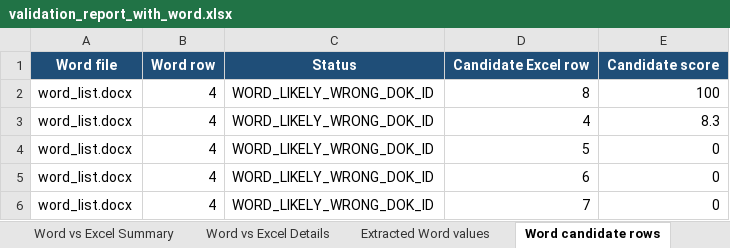
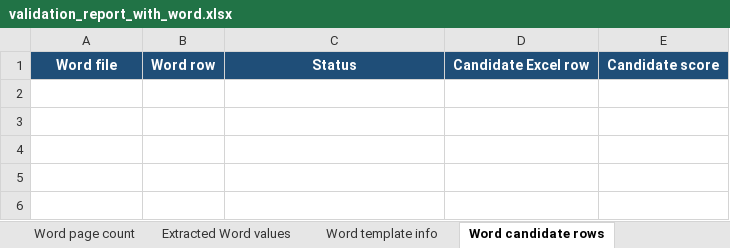
Before and after one commit to BrightLightPro/profile-docs-checker, an Excel workbook: test_output/validation_report_with_word.xlsx, sheet Word candidate rows, drawn as a sheet; values as stored, in another font and other column widths than the file's, no borders; the diff names each change by its address in the sheet, - before the commit and + after, or states it on an @@ line.

Commit message:
Add PDF page-count validation and redesigned interface

```diff
--- a/test_output/validation_report_with_word.xlsx (sheet Word candidate rows)
+++ b/test_output/validation_report_with_word.xlsx (sheet Word candidate rows)
+sheet tab: Word page count
+sheet tab: Word template info
-row 2: word_list.docx | 4 | WORD_LIKELY_WRONG_DOK_ID | 8 | 100
-row 3: word_list.docx | 4 | WORD_LIKELY_WRONG_DOK_ID | 4 | 8.3
-row 4: word_list.docx | 4 | WORD_LIKELY_WRONG_DOK_ID | 5 | 0
-row 5: word_list.docx | 4 | WORD_LIKELY_WRONG_DOK_ID | 6 | 0
-row 6: word_list.docx | 4 | WORD_LIKELY_WRONG_DOK_ID | 7 | 0
```
Also changed, not shown: sheet Word vs Excel Summary, sheet Extracted Word values, sheet Word vs Excel Details, sheet Run info, sheet Extracted PDF values, sheet Summary, test_output/master.xlsx, 23 other files.
